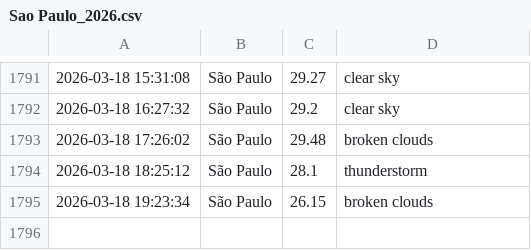
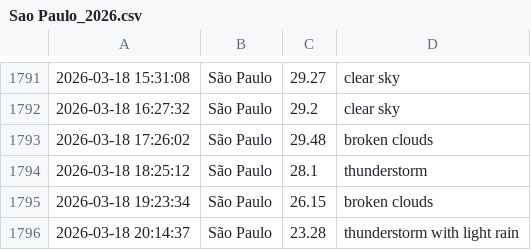
Before and after one commit to drikusroor/weather-archive, a CSV file: archive/Sao Paulo_2026.csv, drawn as a sheet; only a part is shown, gaps mark what is left out; the diff names each change by its address in the sheet, - before the commit and + after, or states it on an @@ line.

```diff
--- a/archive/Sao Paulo_2026.csv
+++ b/archive/Sao Paulo_2026.csv
+row 1796: 2026-03-18 20:14:37 | São Paulo | 23.28 | thunderstorm with light rain
```
Also changed, not shown: archive/Utrecht_2026.csv, archive/Veenendaal_2026.csv, 1 other file.
